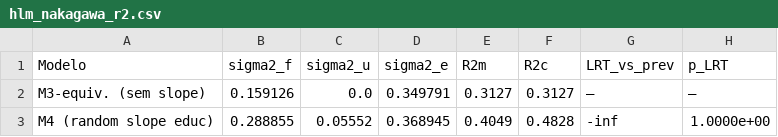
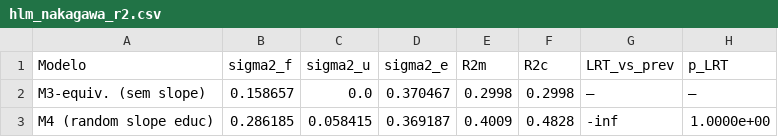
Before and after one commit to rickinrj-ux/ProjetoRacismoPNAD, a CSV file: outputs/tables/hlm_nakagawa_r2.csv, drawn as a sheet.

```diff
--- a/outputs/tables/hlm_nakagawa_r2.csv
+++ b/outputs/tables/hlm_nakagawa_r2.csv
@@ -1,3 +1,3 @@
 Modelo,sigma2_f,sigma2_u,sigma2_e,R2m,R2c,LRT_vs_prev,p_LRT
-M3-equiv. (sem slope),0.159126,0.0,0.349791,0.3127,0.3127,—,—
-M4 (random slope educ),0.288855,0.05552,0.368945,0.4049,0.4828,-inf,1.0000e+00
+M3-equiv. (sem slope),0.158657,0.0,0.370467,0.2998,0.2998,—,—
+M4 (random slope educ),0.286185,0.058415,0.369187,0.4009,0.4828,-inf,1.0000e+00
```
Also changed, not shown: outputs/tables/hlm_m4_coeficientes.csv, outputs/tables/hlm_m4_variancia.csv, 18 other files.
